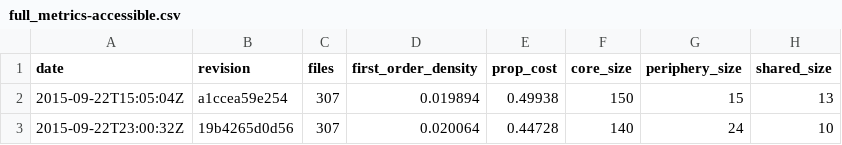
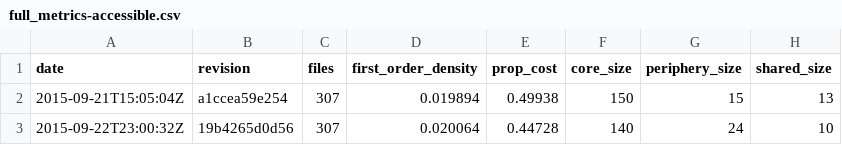
Before and after one commit to almossawi/firefox-code-quality, a CSV file: data/full_metrics-accessible.csv, drawn as a sheet; only a part is shown; the diff names each change by its address in the sheet, - before the commit and + after, or states it on an @@ line.

```diff
--- a/data/full_metrics-accessible.csv
+++ b/data/full_metrics-accessible.csv
-A2 (date): 2015-09-22T15:05:04Z
+A2 (date): 2015-09-21T15:05:04Z
```
Also changed, not shown: data/full_metrics-browser.csv, data/full_metrics-dom.csv, 13 other files.
